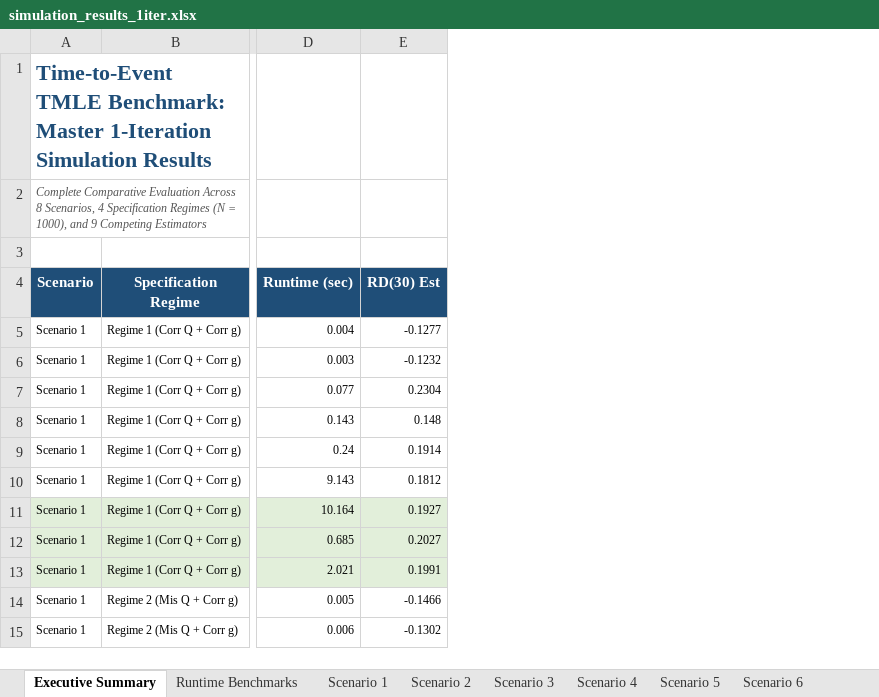
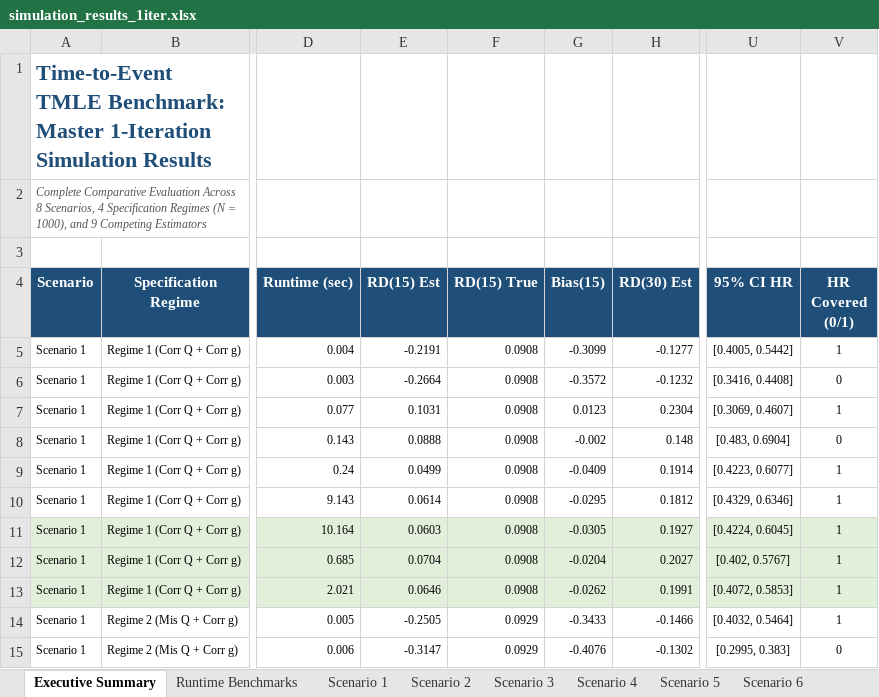
Before and after one commit to twj8CDC/tmle_tte, an Excel workbook: sim/simulation_results_1iter.xlsx, sheet Executive Summary, drawn as a sheet; only a part is shown, gaps mark what is left out; values as stored, in another font and other column widths than the file's, no borders; the diff names each change by its address in the sheet, - before the commit and + after, or states it on an @@ line.

Commit message:
feat(sim): add HR CIs, coverage flags, and RD(15) true targets across all tables

```diff
--- a/sim/simulation_results_1iter.xlsx (sheet Executive Summary)
+++ b/sim/simulation_results_1iter.xlsx (sheet Executive Summary)
+column E (RD(15) Est), rows 5-15: -0.2191 | -0.2664 | 0.1031 | 0.0888 | 0.0499 | 0.0614 | 0.0603 | 0.0704 | 0.0646 | -0.2505 | -0.3147
+column F (RD(15) True), rows 5-15: 0.0908 | 0.0908 | 0.0908 | 0.0908 | 0.0908 | 0.0908 | 0.0908 | 0.0908 | 0.0908 | 0.0929 | 0.0929
+column G (Bias(15)), rows 5-15: -0.3099 | -0.3572 | 0.0123 | -0.002 | -0.0409 | -0.0295 | -0.0305 | -0.0204 | -0.0262 | -0.3433 | -0.4076
+column U (95% CI HR), rows 5-15: [0.4005, 0.5442] | [0.3416, 0.4408] | [0.3069, 0.4607] | [0.483, 0.6904] | [0.4223, 0.6077] | [0.4329, 0.6346] | [0.4224, 0.6045] | [0.402, 0.5767] | [0.4072, 0.5853] | [0.4032, 0.5464] | [0.2995, 0.383]
+column V (HR Covered (0/1)), rows 5-15: 1 | 0 | 1 | 0 | 1 | 1 | 1 | 1 | 1 | 1 | 0
```
Also changed, not shown: sheet Scenario 6, sheet Scenario 7, sheet Scenario 2, sheet Scenario 1, sheet Scenario 4, sheet Scenario 3, 2 more sheets, 5 other files.
